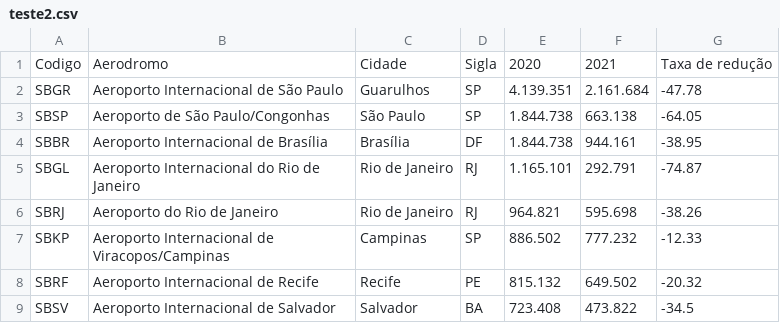
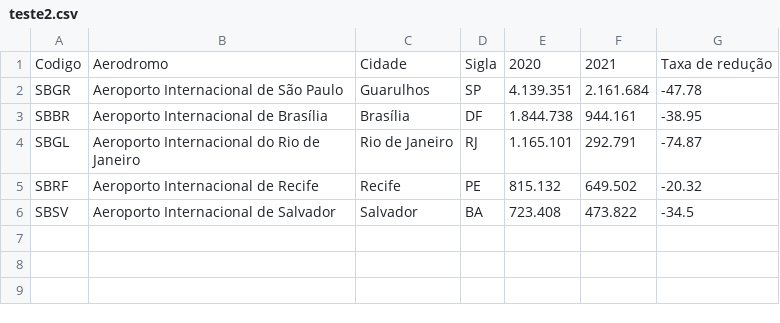
Before and after one commit to LucasMoacir/fabrinilton, a CSV file: teste2.csv, drawn as a sheet.

Commit message:
Update teste2.csv

```diff
--- a/teste2.csv
+++ b/teste2.csv
@@ -2,7 +2,4 @@
 SBGR,Aeroporto Internacional de São Paulo,Guarulhos,SP,4.139.351,2.161.684,-47.78
-SBSP,Aeroporto de São Paulo/Congonhas,São Paulo,SP,1.844.738,663.138,-64.05
 SBBR,Aeroporto Internacional de Brasília,Brasília,DF,1.844.738,944.161,-38.95
 SBGL,Aeroporto Internacional do Rio de Janeiro,Rio de Janeiro,RJ,1.165.101,292.791,-74.87
-SBRJ,Aeroporto do Rio de Janeiro,Rio de Janeiro,RJ,964.821,595.698,-38.26
-SBKP,Aeroporto Internacional de Viracopos/Campinas,Campinas,SP,886.502,777.232,-12.33
 SBRF,Aeroporto Internacional de Recife,Recife,PE,815.132,649.502,-20.32
```
